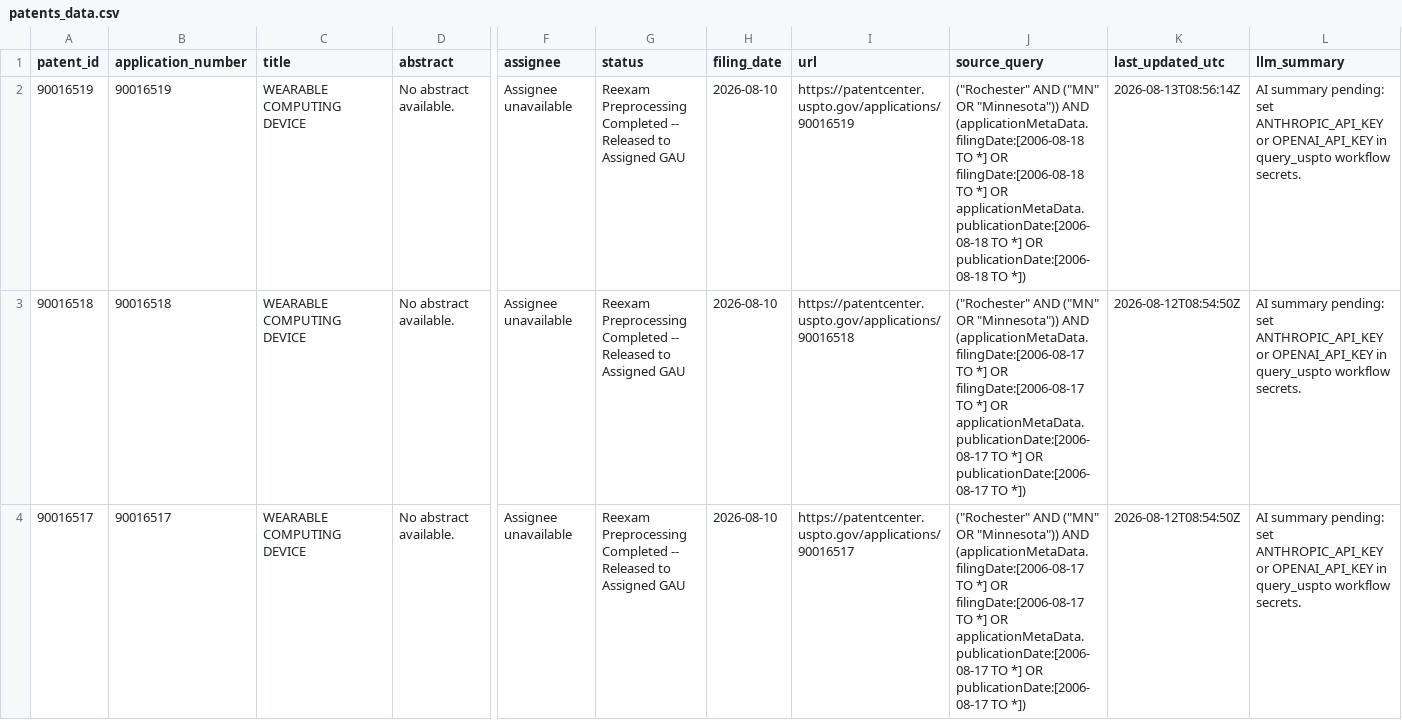
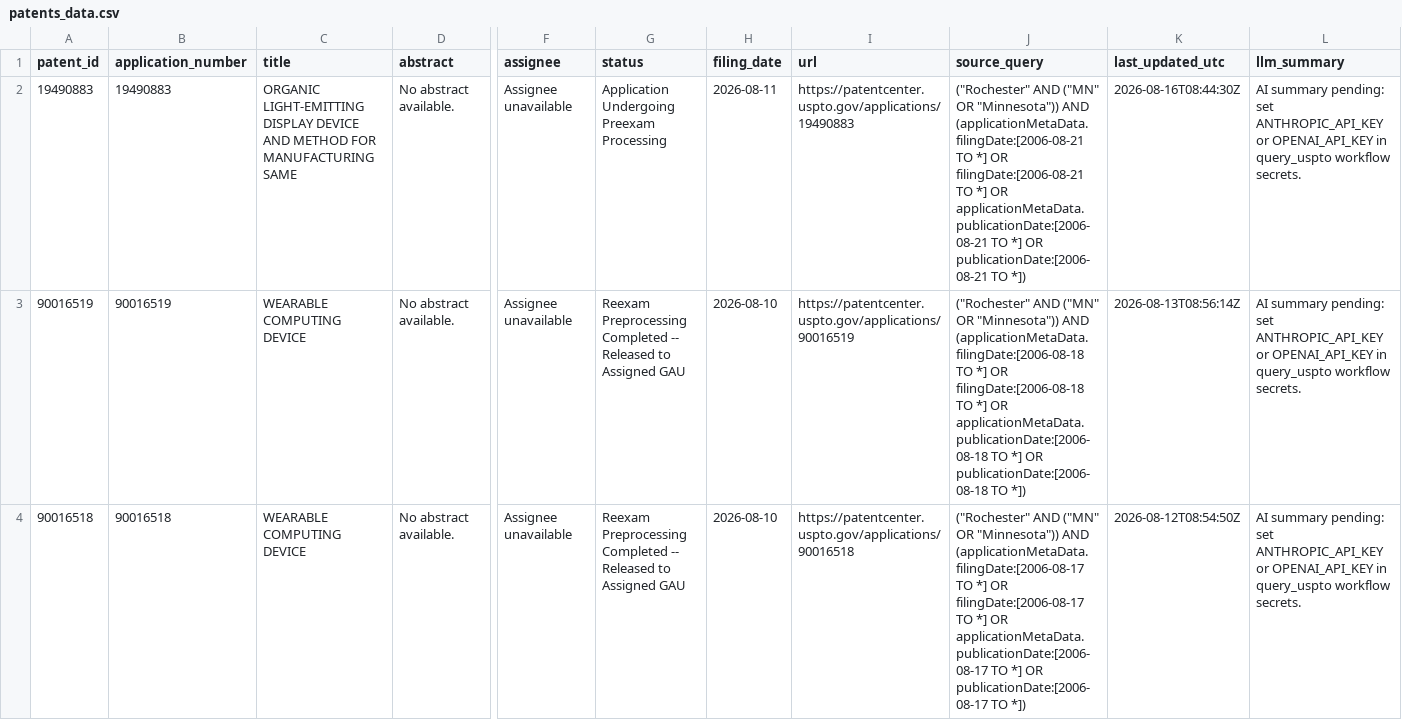
Before and after one commit to MedCityAI/MedCityAI2, a CSV file: assets/data/patents_data.csv, drawn as a sheet; only a part is shown, gaps mark what is left out; the shorter side is filled out with more unchanged rows; rows hold the shown columns only; the diff names each change by its address in the sheet, - before the commit and + after, or states it on an @@ line.

```diff
--- a/assets/data/patents_data.csv
+++ b/assets/data/patents_data.csv
+row 2: 19490883 | 19490883 | ORGANIC LIGHT-EMITTING DISPLAY DEVICE AND METHOD FOR MANUFACTURING SAME | No abstract available. | Assignee unavailable | Application Undergoing Preexam Processing | 2026-08-11 | https://patentcenter.uspto.gov/applications/19490883 | ("Rochester" AND ("MN" OR "Minnesota")) AND (applicationMetaData.filingDate:[2006-08-21 TO *] OR filingDate:[2006-08-21 TO *] OR applicationMetaData.publicationDate:[2006-08-21 TO *] OR publicationDate:[2006-08-21 TO *]) | 2026-08-16T08:44:30Z | AI summary pending: set ANTHROPIC_API_KEY or OPENAI_API_KEY in query_uspto workflow secrets.
```
